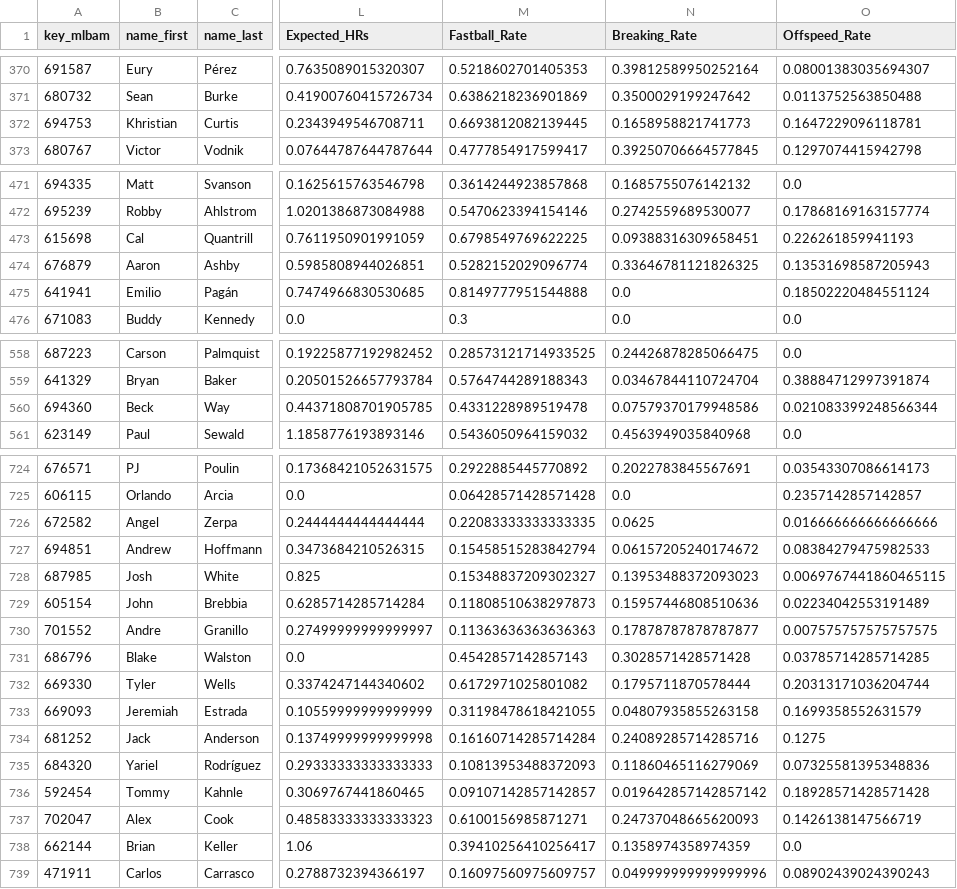
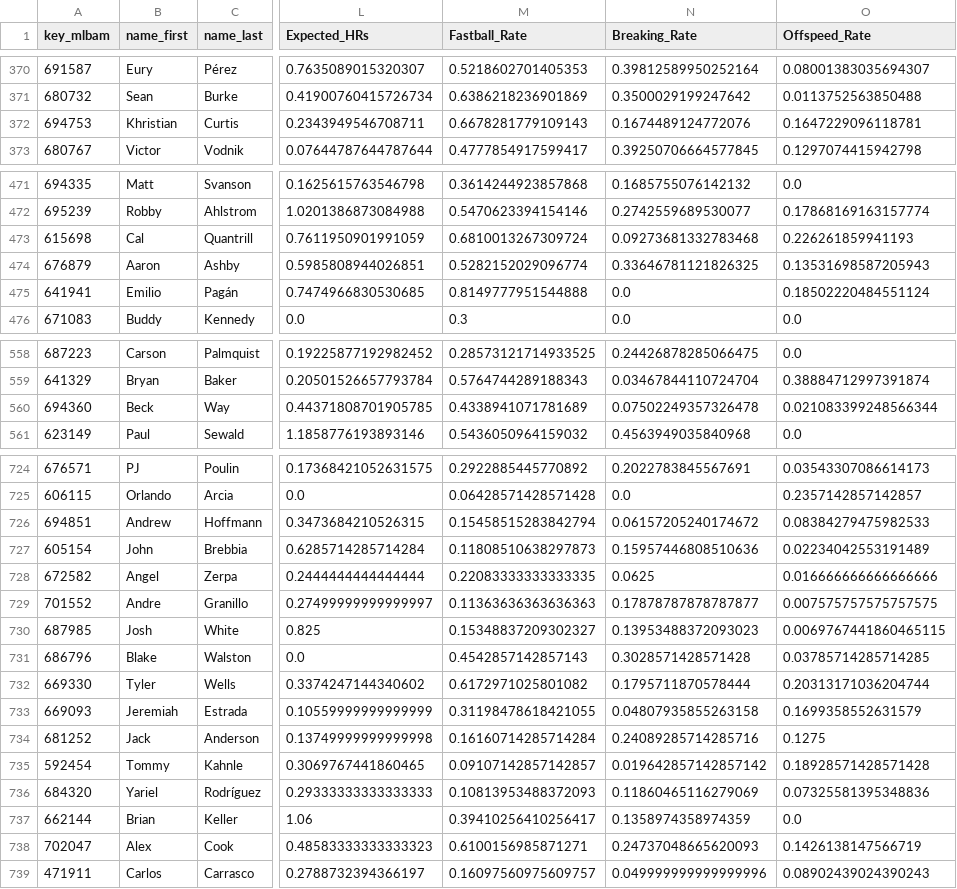
Before and after one commit to JMerchen/mlb_metrics, a CSV file: docs/data/pave.csv, drawn as a sheet; only a part is shown, gaps mark what is left out; the diff covers the shown part only; the diff names each change by its address in the sheet, - before the commit and + after, or states it on an @@ line.

```diff
--- a/docs/data/pave.csv
+++ b/docs/data/pave.csv
-M372 (Fastball_Rate): 0.6693812082139445
+M372 (Fastball_Rate): 0.6678281779109143
-N372 (Breaking_Rate): 0.1658958821741773
+N372 (Breaking_Rate): 0.1674489124772076
-M473 (Fastball_Rate): 0.6798549769622225
+M473 (Fastball_Rate): 0.6810013267309724
-N473 (Breaking_Rate): 0.09388316309658451
+N473 (Breaking_Rate): 0.09273681332783468
-M560 (Fastball_Rate): 0.4331228989519478
+M560 (Fastball_Rate): 0.4338941071781689
-N560 (Breaking_Rate): 0.07579370179948586
+N560 (Breaking_Rate): 0.07502249357326478
@@ row 727 moved to row 726: 694851 @@
@@ row 729 moved to row 727: 605154 @@
@@ row 730 moved to row 729: 701552 @@
@@ row 736 moved to row 735: 592454 @@
@@ row 738 moved to row 737: 662144 @@
```
Also changed, not shown: 19 moved rows and 11 edited cells elsewhere in this file, data/pitch_metrics/decision_by_batter.csv, data/pitch_metrics/stuff_by_type.csv, 13 other files.
